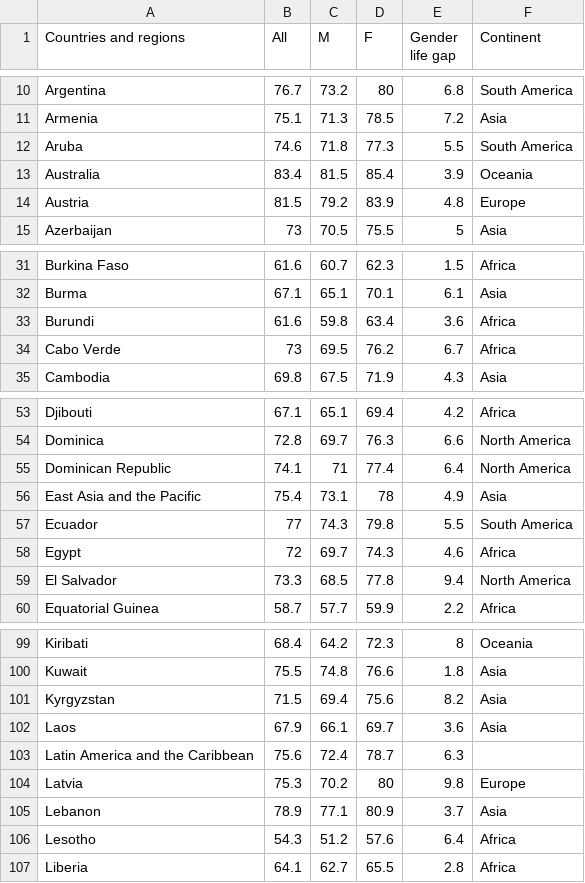
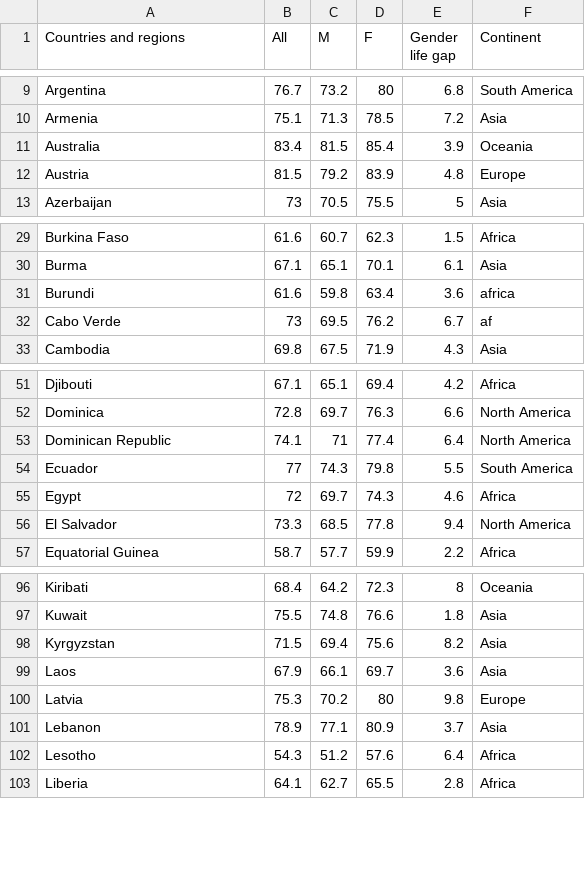
Before and after one commit to DillonFrawley/Population-Life-Expectancy-Js-Visualisation, a CSV file: data/List_of_countries_by_life_expectancy.csv, drawn as a sheet; only a part is shown, gaps mark what is left out; the diff covers the shown part only.

```diff
--- a/data/List_of_countries_by_life_expectancy.csv
+++ b/data/List_of_countries_by_life_expectancy.csv
@@ -11,3 +10,2 @@ Argentina,76.7,73.2,80,6.8,South America
 Armenia,75.1,71.3,78.5,7.2,Asia
-Aruba,74.6,71.8,77.3,5.5, South America
 Australia,83.4,81.5,85.4,3.9,Oceania
@@ -32,4 +30,4 @@ Burkina Faso,61.6,60.7,62.3,1.5,Africa
 Burma,67.1,65.1,70.1,6.1,Asia
-Burundi,61.6,59.8,63.4,3.6,Africa
-Cabo Verde,73,69.5,76.2,6.7,Africa
+Burundi,61.6,59.8,63.4,3.6,africa
+Cabo Verde,73,69.5,76.2,6.7,af
 Cambodia,69.8,67.5,71.9,4.3,Asia
@@ -55,3 +53,2 @@ Dominica,72.8,69.7,76.3,6.6,North America
 Dominican Republic,74.1,71,77.4,6.4,North America
-East Asia and the Pacific,75.4,73.1,78,4.9,Asia
 Ecuador,77,74.3,79.8,5.5,South America
@@ -102,3 +99,2 @@ Kyrgyzstan,71.5,69.4,75.6,8.2,Asia
 Laos,67.9,66.1,69.7,3.6,Asia
-Latin America and the Caribbean,75.6,72.4,78.7,6.3,
 Latvia,75.3,70.2,80,9.8,Europe
```
Also changed, not shown: 3 added rows and 6 removed rows elsewhere in this file, 8 other files.
